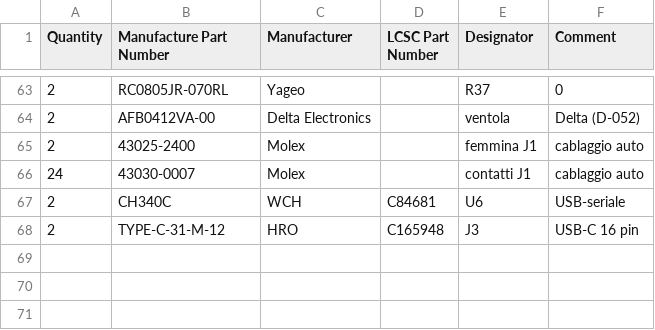
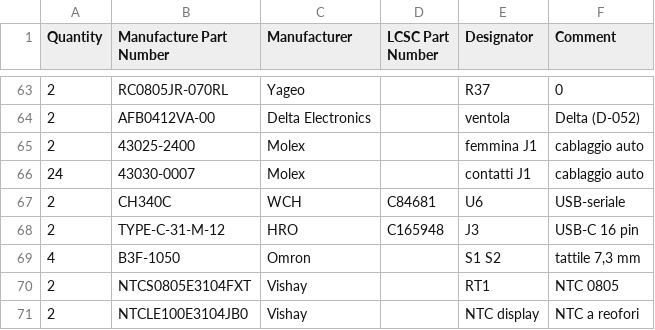
Before and after one commit to lucaversus/C3-cruscotto-smart, a CSV file: cruscotto/docs/distinta-scheda-madre-lcsc.csv, drawn as a sheet; only a part is shown, gaps mark what is left out.

```diff
--- a/cruscotto/docs/distinta-scheda-madre-lcsc.csv
+++ b/cruscotto/docs/distinta-scheda-madre-lcsc.csv
@@ -68 +68,4 @@
 2,TYPE-C-31-M-12,HRO,C165948,J3,USB-C 16 pin
+4,B3F-1050,Omron,,S1 S2,"tattile 7,3 mm"
+2,NTCS0805E3104FXT,Vishay,,RT1,NTC 0805
+2,NTCLE100E3104JB0,Vishay,,NTC display,NTC a reofori
```
Also changed, not shown: cruscotto/docs/distinta-scheda-madre-acquisto.csv, cruscotto/pcb/scheda-madre/distinta-materiali.csv, 10 other files.
